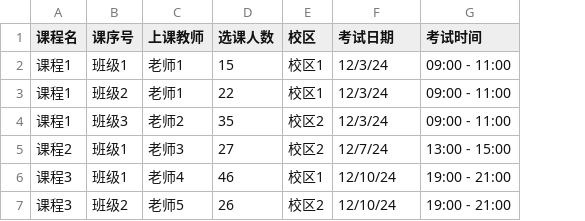
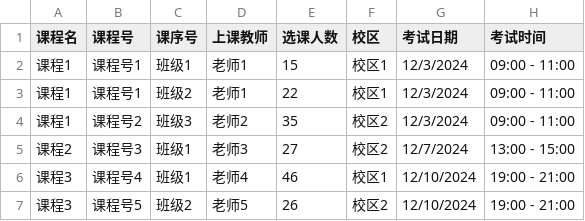
Before and after one commit to yanqichristina/MAAS, a CSV file: data_sample/exam/exam1_sample_zh.csv, drawn as a sheet; addresses are those after the commit; the diff names each change by its address in the sheet, - before the commit and + after, or states it on an @@ line.

```diff
--- a/data_sample/exam/exam1_sample_zh.csv
+++ b/data_sample/exam/exam1_sample_zh.csv
+column B (课程号), rows 2-7: 课程号1 | 课程号1 | 课程号2 | 课程号3 | 课程号4 | 课程号5
-G2:G4 (考试日期): 12/3/24
+G2:G4 (考试日期): 12/3/2024
-G5 (考试日期): 12/7/24
+G5 (考试日期): 12/7/2024
-G6:G7 (考试日期): 12/10/24
+G6:G7 (考试日期): 12/10/2024
```
Also changed, not shown: 6 other files.
